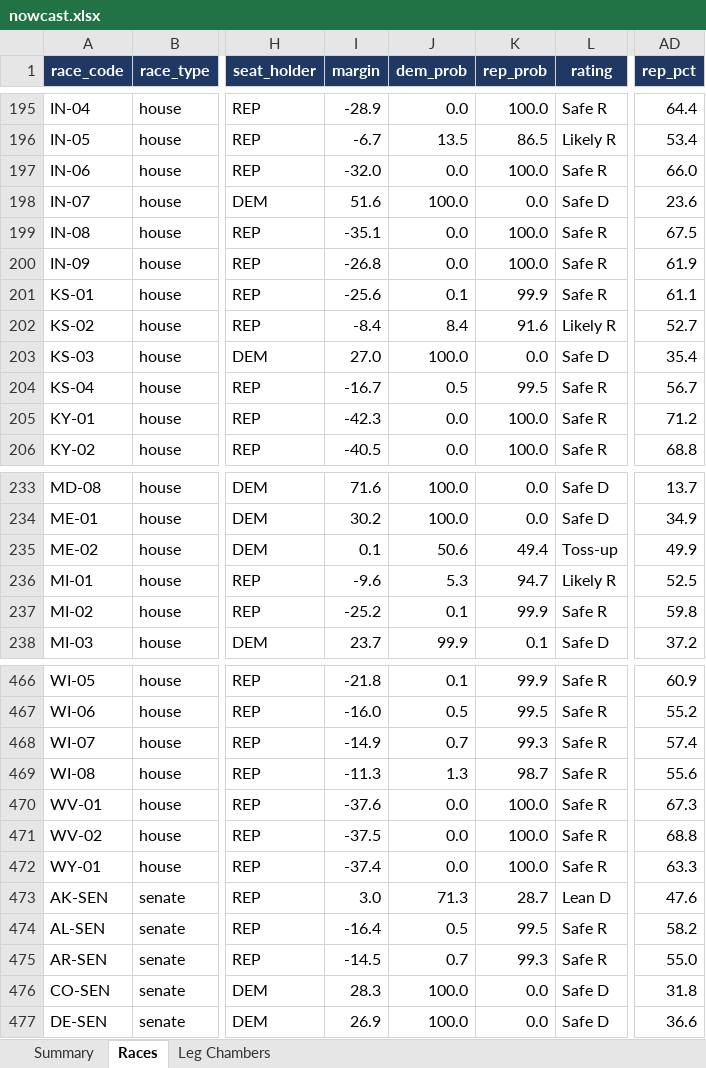
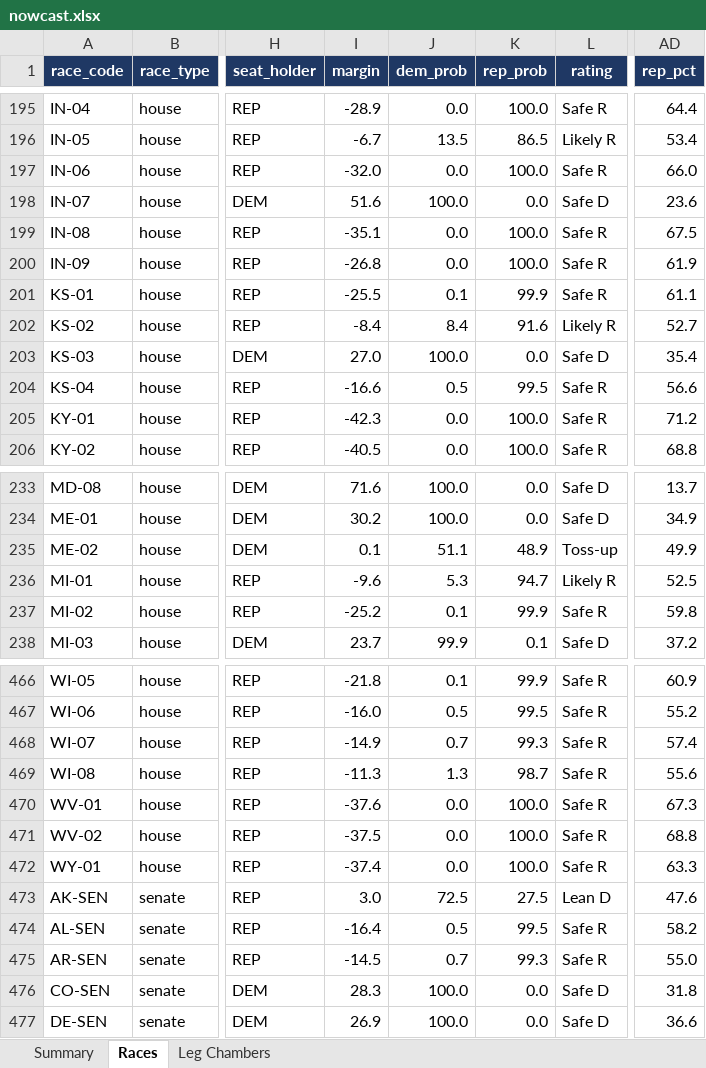
Before and after one commit to ElectIndex/26_us_forecast_data, an Excel workbook: output/nowcast.xlsx, sheet Races, drawn as a sheet; only a part is shown, gaps mark what is left out; values as stored, in another font and other column widths than the file's, no borders; the diff covers the shown part only; the diff names each change by its address in the sheet, - before the commit and + after, or states it on an @@ line.

```diff
--- a/output/nowcast.xlsx (sheet Races)
+++ b/output/nowcast.xlsx (sheet Races)
-I201 (margin): -25.6
+I201 (margin): -25.5
-I204 (margin): -16.7
+I204 (margin): -16.6
-AD204 (rep_pct): 56.7
+AD204 (rep_pct): 56.6
-J235 (dem_prob): 50.6
+J235 (dem_prob): 51.1
-K235 (rep_prob): 49.4
+K235 (rep_prob): 48.9
-J473 (dem_prob): 71.3
+J473 (dem_prob): 72.5
-K473 (rep_prob): 28.7
+K473 (rep_prob): 27.5
```
Also changed, not shown: 30 edited cells elsewhere in this sheet, sheet Summary, 45 other files.
